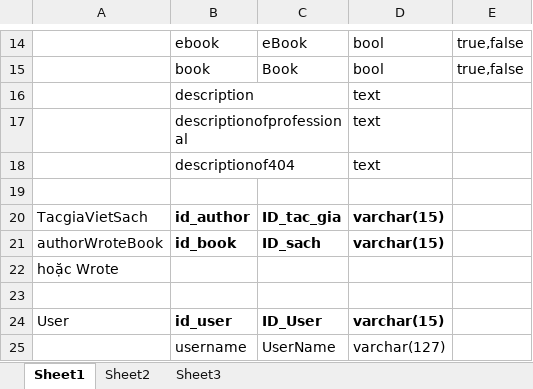
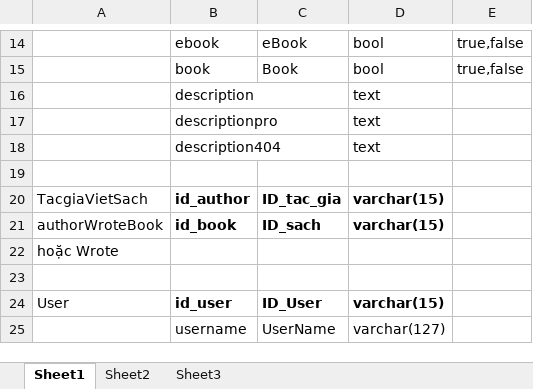
Before and after one commit to 404errorteams/web-programing-prj, an Excel workbook: Prj_ERROR404/02_Member/LuanNT/20140911_DatabaseDesign/CSDL.xlsx, sheet Sheet1, drawn as a sheet; only a part is shown, gaps mark what is left out; values as stored, in another font and other column widths than the file's, no borders; table styles not drawn; the diff names each change by its address in the sheet, - before the commit and + after, or states it on an @@ line.

Commit message:
update

```diff
--- a/Prj_ERROR404/02_Member/LuanNT/20140911_DatabaseDesign/CSDL.xlsx (sheet Sheet1)
+++ b/Prj_ERROR404/02_Member/LuanNT/20140911_DatabaseDesign/CSDL.xlsx (sheet Sheet1)
-B17: descriptionofprofessional
+B17: descriptionpro
-B18: descriptionof404
+B18: description404
```
